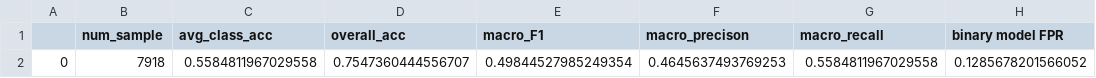
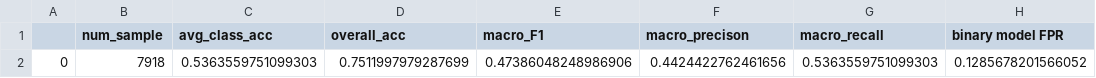
Before and after one commit to mariusBRM/NLP_Project_UCL_23, a CSV file: src/models/experiment_2/avg_metrics_exp2_both.csv, drawn as a sheet; only a part is shown; the diff names each change by its address in the sheet, - before the commit and + after, or states it on an @@ line.

Commit message:
average metrics double test

```diff
--- a/src/models/experiment_2/avg_metrics_exp2_both.csv
+++ b/src/models/experiment_2/avg_metrics_exp2_both.csv
-C2 (avg_class_acc): 0.5584811967029558
+C2 (avg_class_acc): 0.5363559751099303
-D2 (overall_acc): 0.7547360444556707
+D2 (overall_acc): 0.7511997979287699
-E2 (macro_F1): 0.49844527985249354
+E2 (macro_F1): 0.47386048248986906
-F2 (macro_precison): 0.4645637493769253
+F2 (macro_precison): 0.4424422762461656
-G2 (macro_recall): 0.5584811967029558
+G2 (macro_recall): 0.5363559751099303
```
